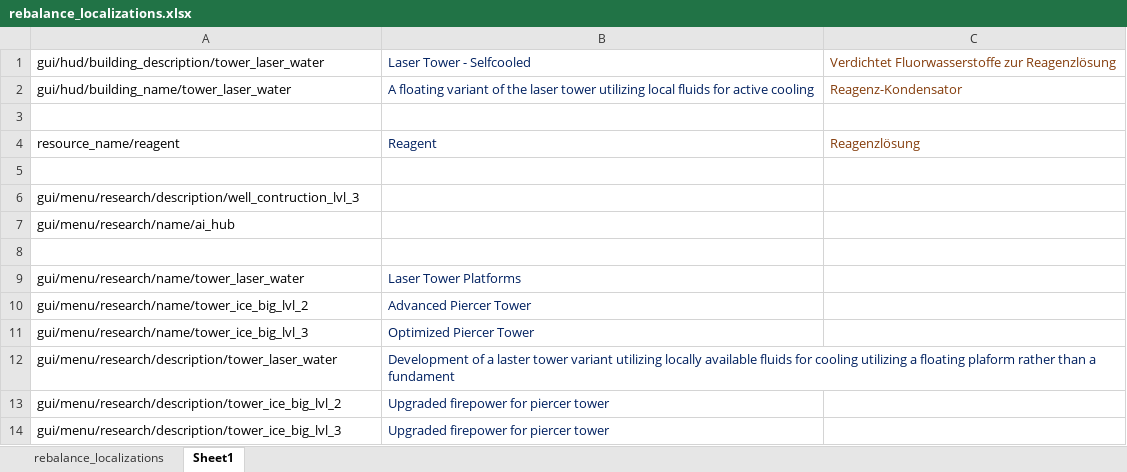
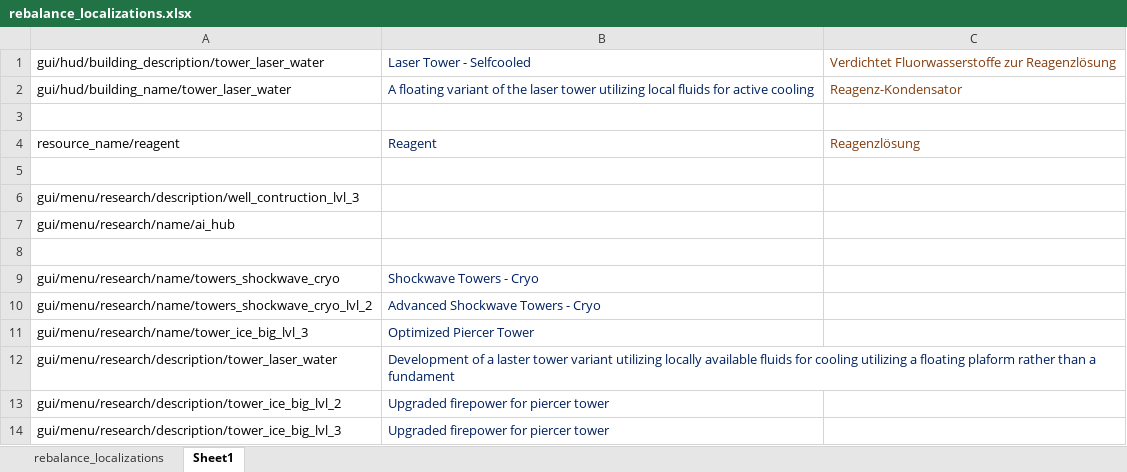
Before and after one commit to TheKilltech/rift_balance, an Excel workbook: gui/rebalance_localizations.xlsx, sheet Sheet1, drawn as a sheet; values as stored, in another font and other column widths than the file's, no borders; removed rows and columns are numbered as before the commit, all else as after; the diff names each change by its address in the sheet, - before the commit and + after, or states it on an @@ line.

Commit message:
new variants of shockwave towers

```diff
--- a/gui/rebalance_localizations.xlsx (sheet Sheet1)
+++ b/gui/rebalance_localizations.xlsx (sheet Sheet1)
-row 9: gui/menu/research/name/tower_laser_water | Laser Tower Platforms
-row 10: gui/menu/research/name/tower_ice_big_lvl_2 | Advanced Piercer Tower
+row 9: gui/menu/research/name/towers_shockwave_cryo | Shockwave Towers - Cryo
+row 10: gui/menu/research/name/towers_shockwave_cryo_lvl_2 | Advanced Shockwave Towers - Cryo
```
Also changed, not shown: sheet rebalance_localizations, 16 other files.
